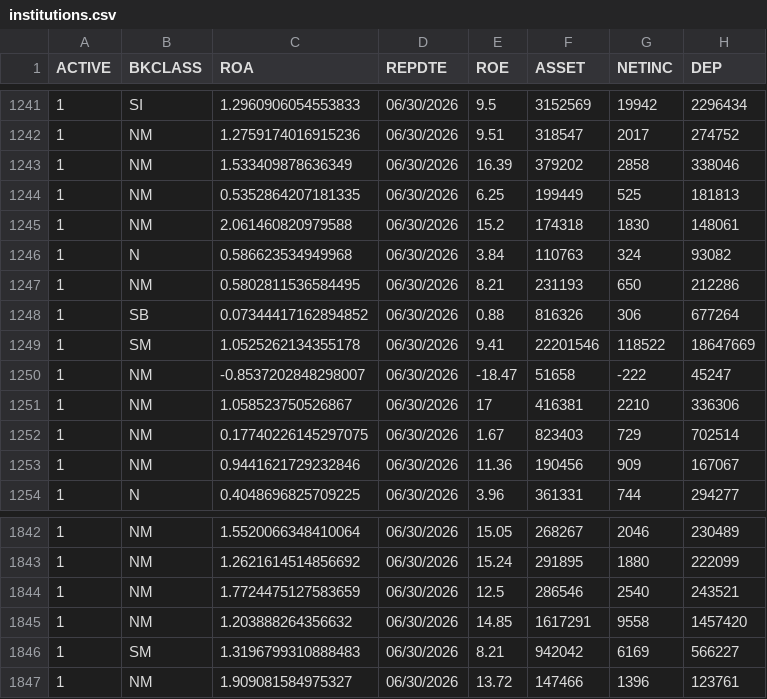
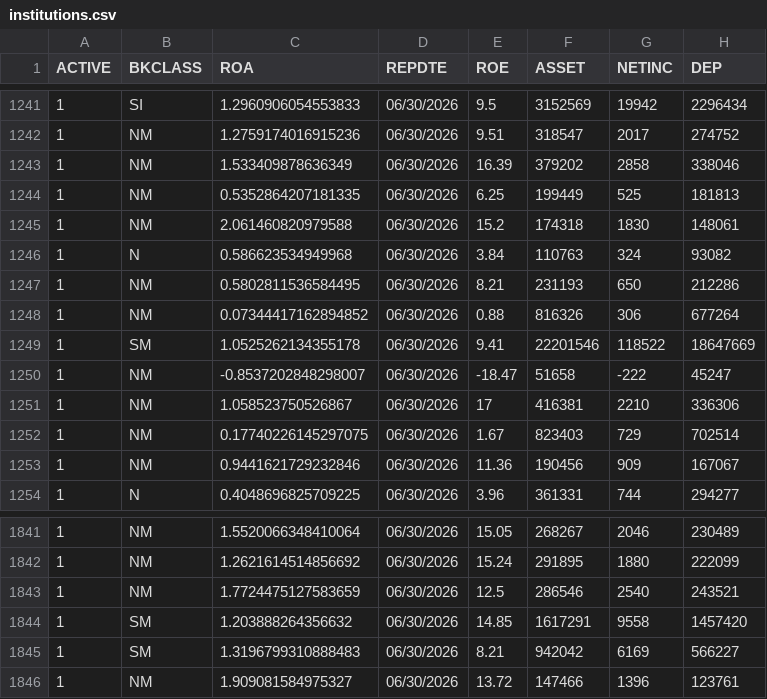
Before and after one commit to AG-geodata-analyst/banking-data-reliability-platform, a CSV file: dashboard/data/fdic/institutions.csv, drawn as a sheet; only a part is shown, gaps mark what is left out; addresses are those after the commit; the diff covers the shown part only; the diff names each change by its address in the sheet, - before the commit and + after, or states it on an @@ line.

```diff
--- a/dashboard/data/fdic/institutions.csv
+++ b/dashboard/data/fdic/institutions.csv
-B1248 (BKCLASS): SB
+B1248 (BKCLASS): NM
-B1844 (BKCLASS): NM
+B1844 (BKCLASS): SM
```
Also changed, not shown: 3 removed rows and 2 edited cells elsewhere in this file, dashboard/data/synthetic/daily_metrics.csv, dashboard/data/synthetic/fact_transactions.csv, 3 other files.
